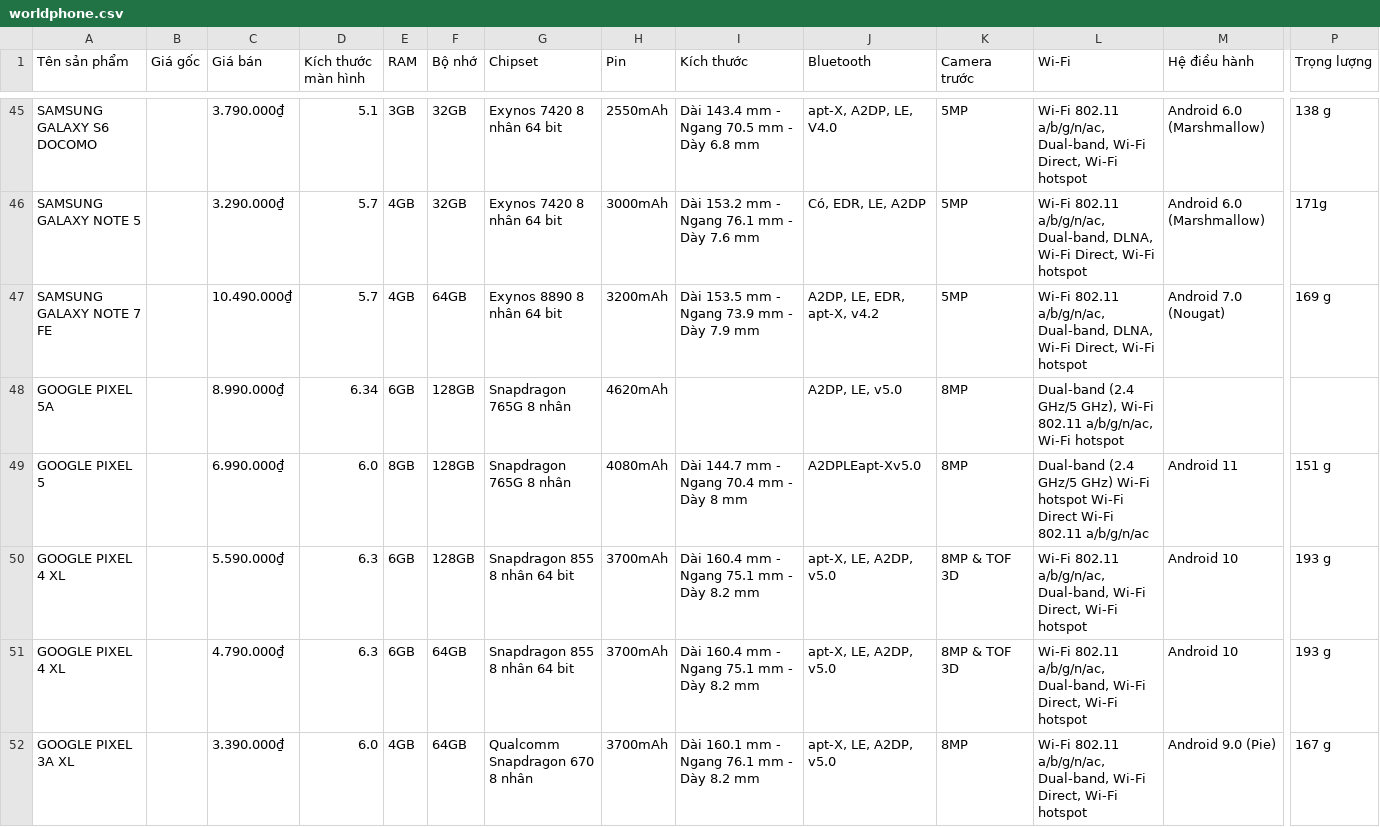
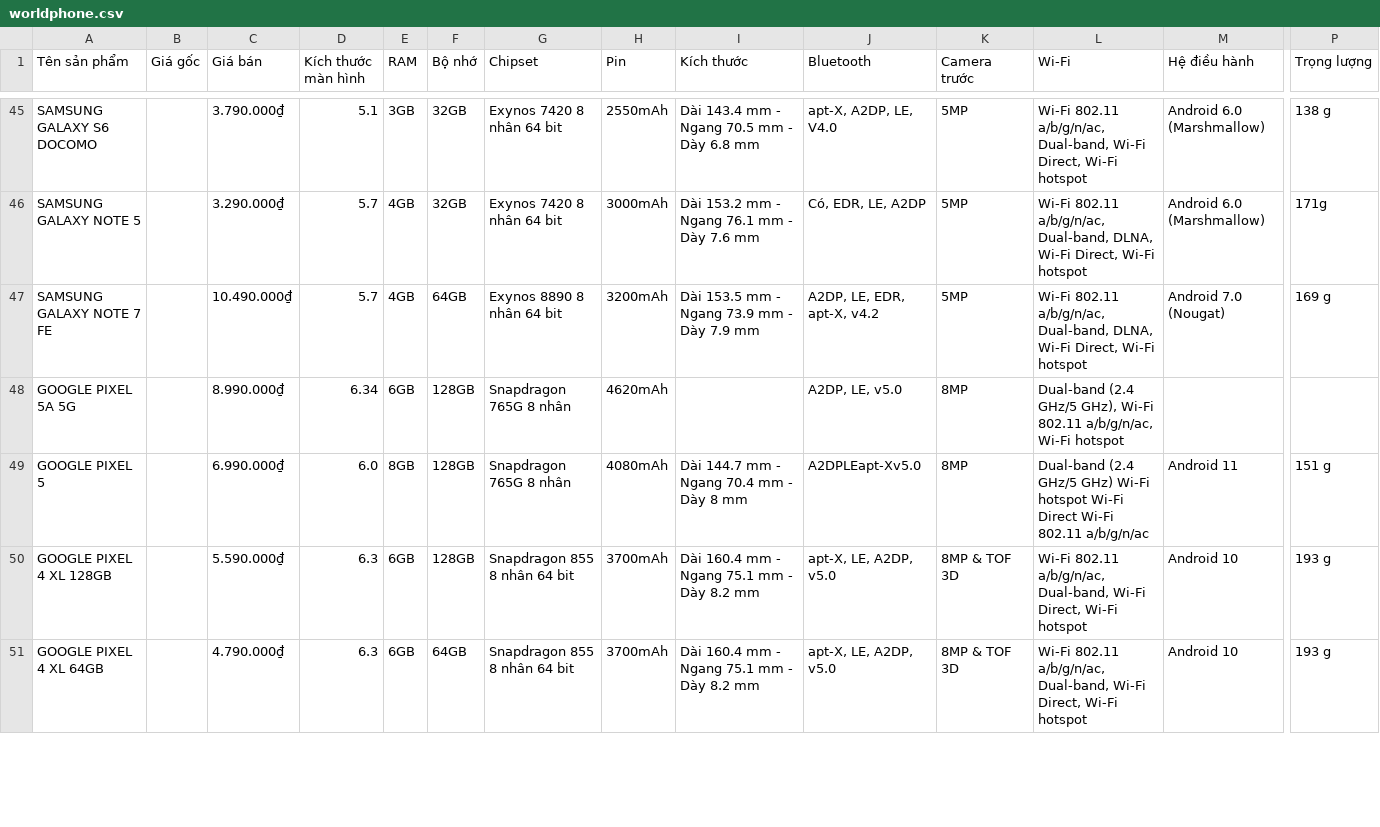
Before and after one commit to wind123mountain/Data-Integration-Project, a CSV file: Data/Processed_data/worldphone.csv, drawn as a sheet; only a part is shown, gaps mark what is left out; removed rows and columns are numbered as before the commit, all else as after; rows hold the shown columns only; the diff covers the shown part only; the diff names each change by its address in the sheet, - before the commit and + after, or states it on an @@ line.

```diff
--- a/Data/Processed_data/worldphone.csv
+++ b/Data/Processed_data/worldphone.csv
-A48 (Tên sản phẩm): GOOGLE PIXEL 5A
+A48 (Tên sản phẩm): GOOGLE PIXEL 5A 5G
-A50 (Tên sản phẩm): GOOGLE PIXEL 4 XL
+A50 (Tên sản phẩm): GOOGLE PIXEL 4 XL 128GB
-A51 (Tên sản phẩm): GOOGLE PIXEL 4 XL
+A51 (Tên sản phẩm): GOOGLE PIXEL 4 XL 64GB
-row 52: GOOGLE PIXEL 3A XL |  | 3.390.000₫ | 6.0 | 4GB | 64GB | Qualcomm Snapdragon 670 8 nhân | 3700mAh | Dài 160.1 mm - Ngang 76.1 mm - Dày 8.2 mm | apt-X, LE, A2DP, v5.0 | 8MP | Wi-Fi 802.11 a/b/g/n/ac, Dual-band, Wi-Fi Direct, Wi-Fi hotspot | Android 9.0 (Pie) | 167 g
```
Also changed, not shown: 4 added rows, 3 removed rows and 39 edited cells elsewhere in this file, Data/Processed_data/cellphones.csv, 9 other files.
